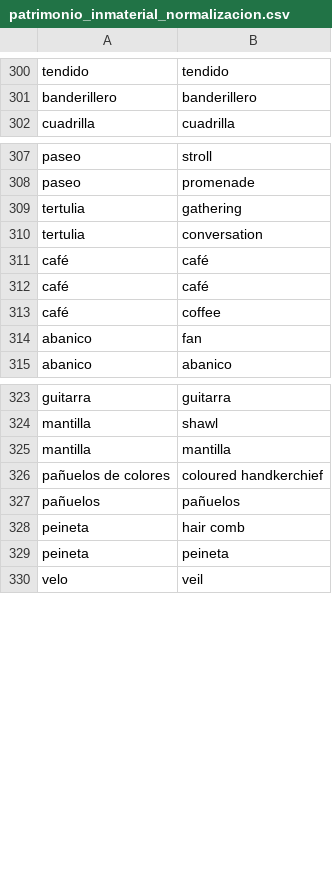
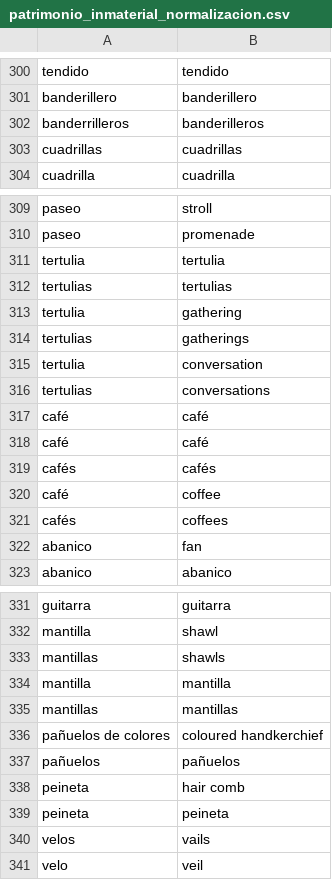
Before and after one commit to antonionavas22-ops/Andalucia_DesdeFuera, a CSV file: normalizacion/patrimonio_inmaterial_normalizacion.csv, drawn as a sheet; only a part is shown, gaps mark what is left out.

Commit message:
Add files via upload

```diff
--- a/normalizacion/patrimonio_inmaterial_normalizacion.csv
+++ b/normalizacion/patrimonio_inmaterial_normalizacion.csv
@@ -301,2 +301,4 @@ tendido,tendido
 banderillero,banderillero
+banderrilleros,banderilleros
+cuadrillas,cuadrillas
 cuadrilla,cuadrilla
@@ -308,7 +310,13 @@ paseo,stroll
 paseo,promenade
+tertulia,tertulia
+tertulias,tertulias
 tertulia,gathering
+tertulias,gatherings
 tertulia,conversation
+tertulias,conversations
 café,café
 café,café
+cafés,cafés
 café,coffee
+cafés,coffees
 abanico,fan
@@ -324,3 +332,5 @@ guitarra,guitarra
 mantilla,shawl
+mantillas,shawls
 mantilla,mantilla
+mantillas,mantillas
 pañuelos de colores,coloured handkerchief
@@ -329,2 +339,3 @@ peineta,hair comb
 peineta,peineta
+velos,vails
 velo,veil
```
